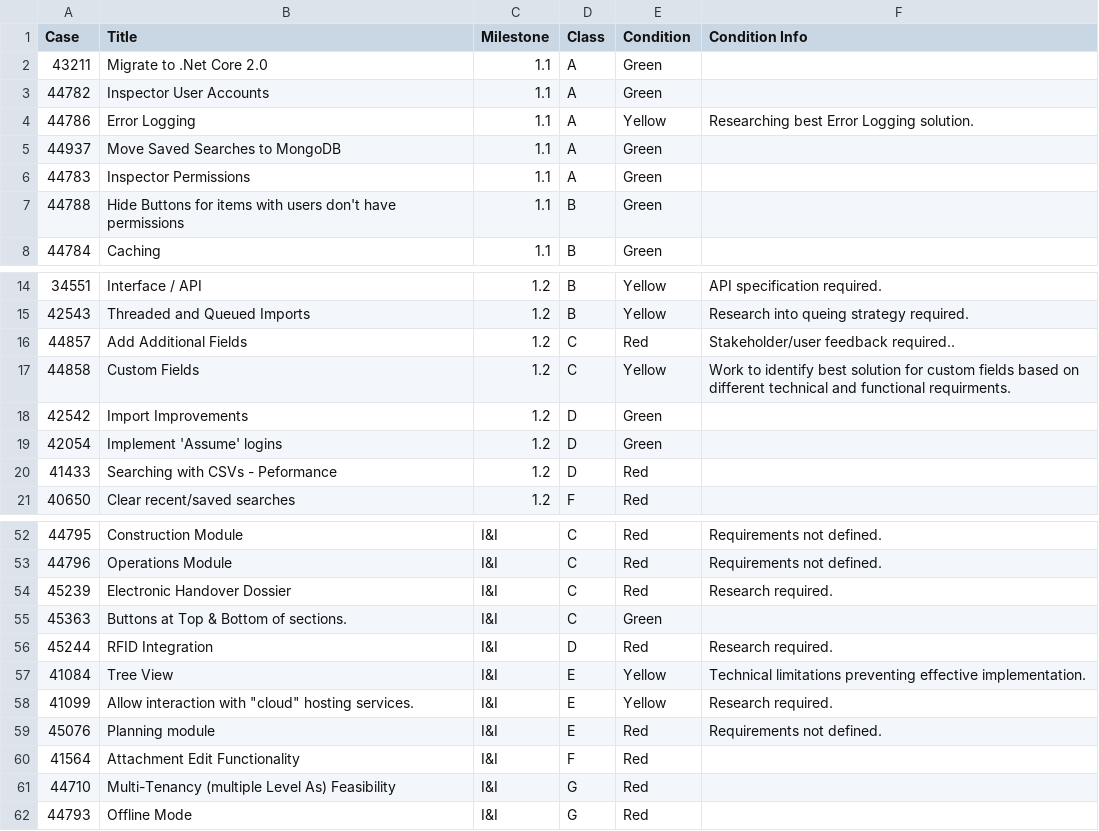
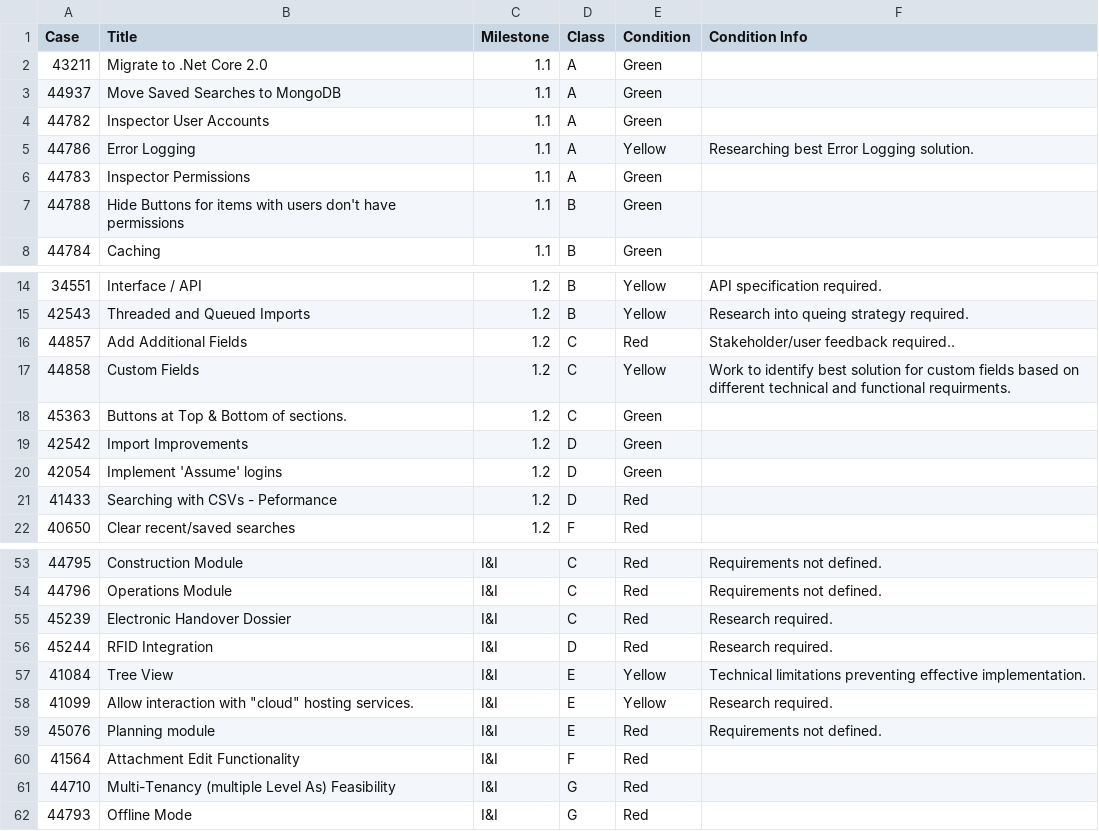
Before and after one commit to GoTechnology/GoTechnology.github.io, a CSV file: src/Filter.csv, drawn as a sheet; only a part is shown, gaps mark what is left out.

Commit message:
Updated Roadmap, added Known Issue List

```diff
--- a/src/Filter.csv
+++ b/src/Filter.csv
@@ -2,5 +2,5 @@
 43211,"Migrate to .Net Core 2.0","1.1","A","Green",
+44937,"Move Saved Searches to MongoDB","1.1","A","Green",
 44782,"Inspector User Accounts","1.1","A","Green",
 44786,"Error Logging","1.1","A","Yellow","Researching best Error Logging solution."
-44937,"Move Saved Searches to MongoDB","1.1","A","Green",
 44783,"Inspector Permissions","1.1","A","Green",
@@ -17,2 +17,3 @@
 44858,"Custom Fields","1.2","C","Yellow","Work to identify best solution for custom fields based on different technical and functional requirments."
+45363,"Buttons at Top & Bottom of sections.","1.2","C","Green",
 42542,"Import Improvements","1.2","D","Green",
@@ -54,3 +55,2 @@
 45239,"Electronic Handover Dossier","I&I","C","Red","Research required."
-45363,"Buttons at Top & Bottom of sections.","I&I","C","Green",
 45244,"RFID Integration","I&I","D","Red","Research required."
```
Also changed, not shown: 4 other files.
